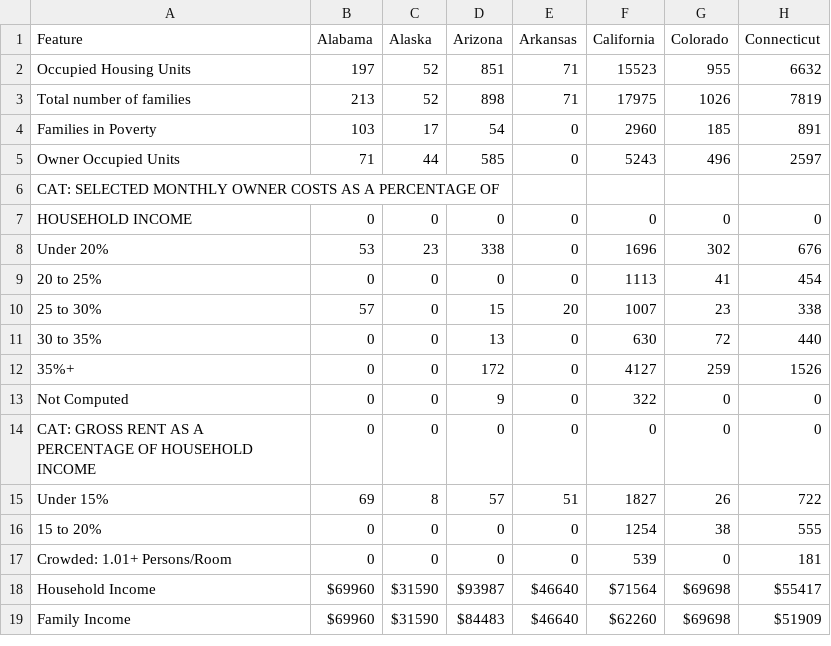
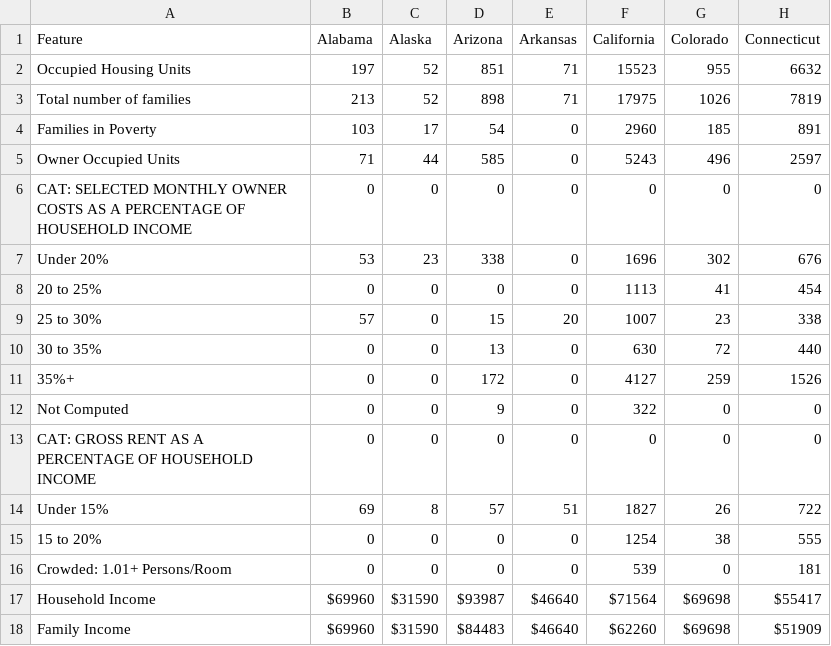
Before and after one commit to bpda-research-division/brazilian-population-app-digaai, a CSV file: resources/housing.csv, drawn as a sheet; only a part is shown; removed rows and columns are numbered as before the commit, all else as after; rows hold the shown columns only; the diff names each change by its address in the sheet, - before the commit and + after, or states it on an @@ line.

Commit message:
Autopush

```diff
--- a/resources/housing.csv
+++ b/resources/housing.csv
-row 6: CAT: SELECTED MONTHLY OWNER COSTS AS A PERCENTAGE OF
-A6 (Feature): HOUSEHOLD INCOME
+A6 (Feature): CAT: SELECTED MONTHLY OWNER COSTS AS A PERCENTAGE OF HOUSEHOLD INCOME
```
